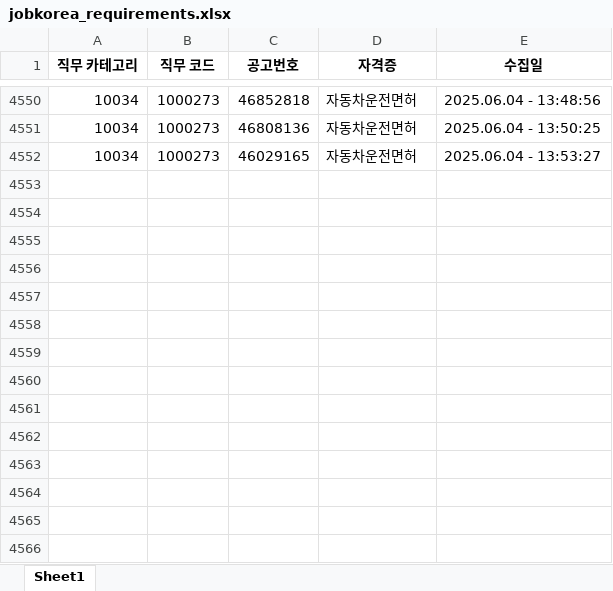
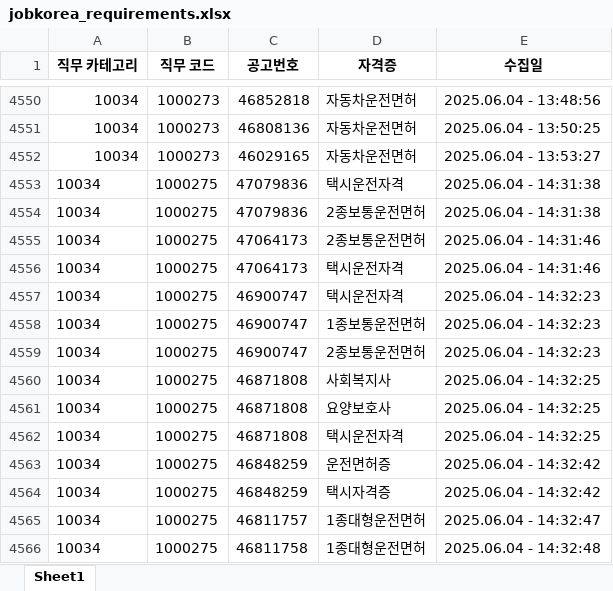
Before and after one commit to yunzivv/project_crawling_25_05, an Excel workbook: jobkorea_requirements.xlsx, sheet Sheet1, drawn as a sheet; only a part is shown, gaps mark what is left out; values as stored, in another font and other column widths than the file's, no borders; the diff names each change by its address in the sheet, - before the commit and + after, or states it on an @@ line.

```diff
--- a/jobkorea_requirements.xlsx (sheet Sheet1)
+++ b/jobkorea_requirements.xlsx (sheet Sheet1)
+row 4553: 10034 | 1000275 | 47079836 | 택시운전자격 | 2025.06.04 - 14:31:38
+row 4554: 10034 | 1000275 | 47079836 | 2종보통운전면허 | 2025.06.04 - 14:31:38
+row 4555: 10034 | 1000275 | 47064173 | 2종보통운전면허 | 2025.06.04 - 14:31:46
+row 4556: 10034 | 1000275 | 47064173 | 택시운전자격 | 2025.06.04 - 14:31:46
+row 4557: 10034 | 1000275 | 46900747 | 택시운전자격 | 2025.06.04 - 14:32:23
+row 4558: 10034 | 1000275 | 46900747 | 1종보통운전면허 | 2025.06.04 - 14:32:23
+row 4559: 10034 | 1000275 | 46900747 | 2종보통운전면허 | 2025.06.04 - 14:32:23
+row 4560: 10034 | 1000275 | 46871808 | 사회복지사 | 2025.06.04 - 14:32:25
+row 4561: 10034 | 1000275 | 46871808 | 요양보호사 | 2025.06.04 - 14:32:25
+row 4562: 10034 | 1000275 | 46871808 | 택시운전자격 | 2025.06.04 - 14:32:25
+row 4563: 10034 | 1000275 | 46848259 | 운전면허증 | 2025.06.04 - 14:32:42
+row 4564: 10034 | 1000275 | 46848259 | 택시자격증 | 2025.06.04 - 14:32:42
+row 4565: 10034 | 1000275 | 46811757 | 1종대형운전면허 | 2025.06.04 - 14:32:47
+row 4566: 10034 | 1000275 | 46811758 | 1종대형운전면허 | 2025.06.04 - 14:32:48
```
Also changed, not shown: 1 other file.
